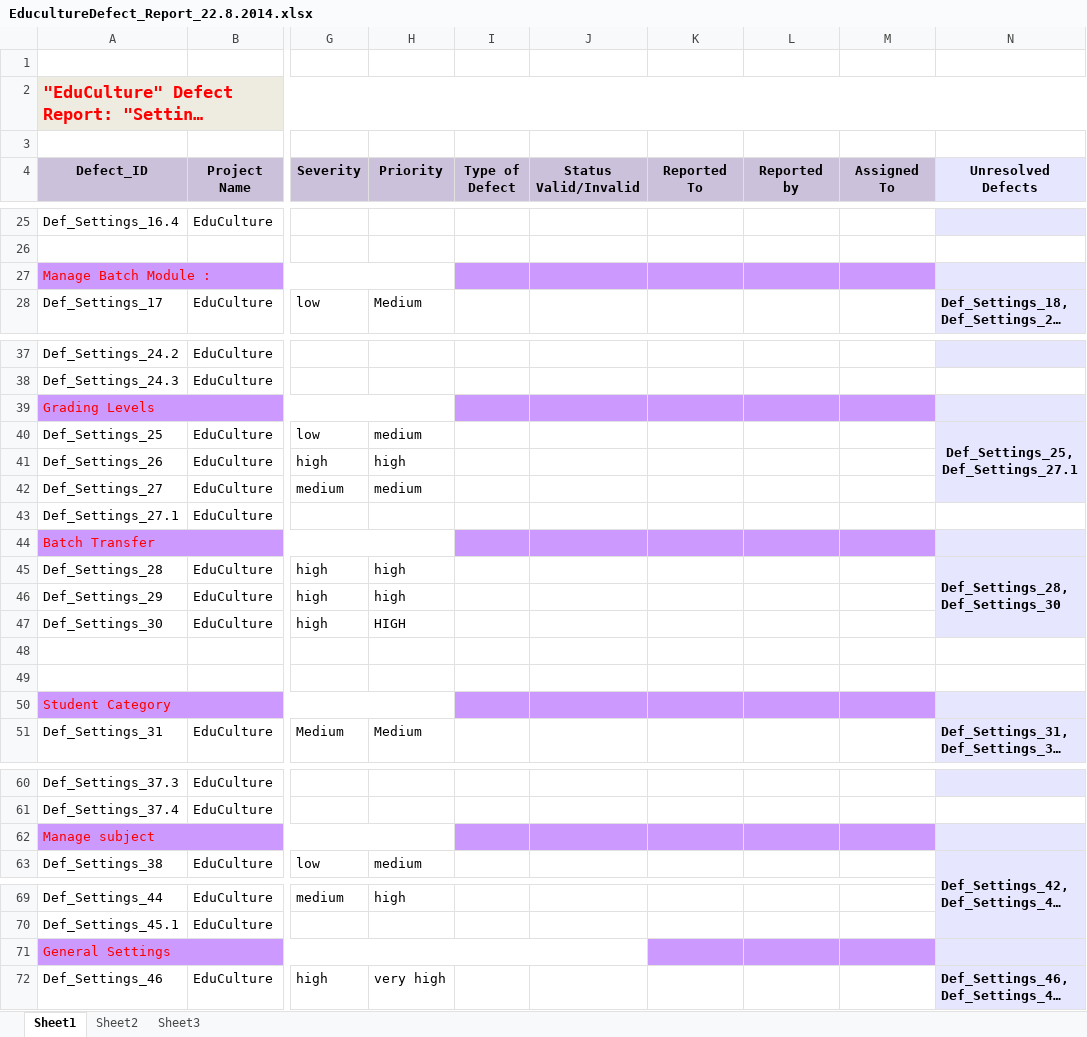
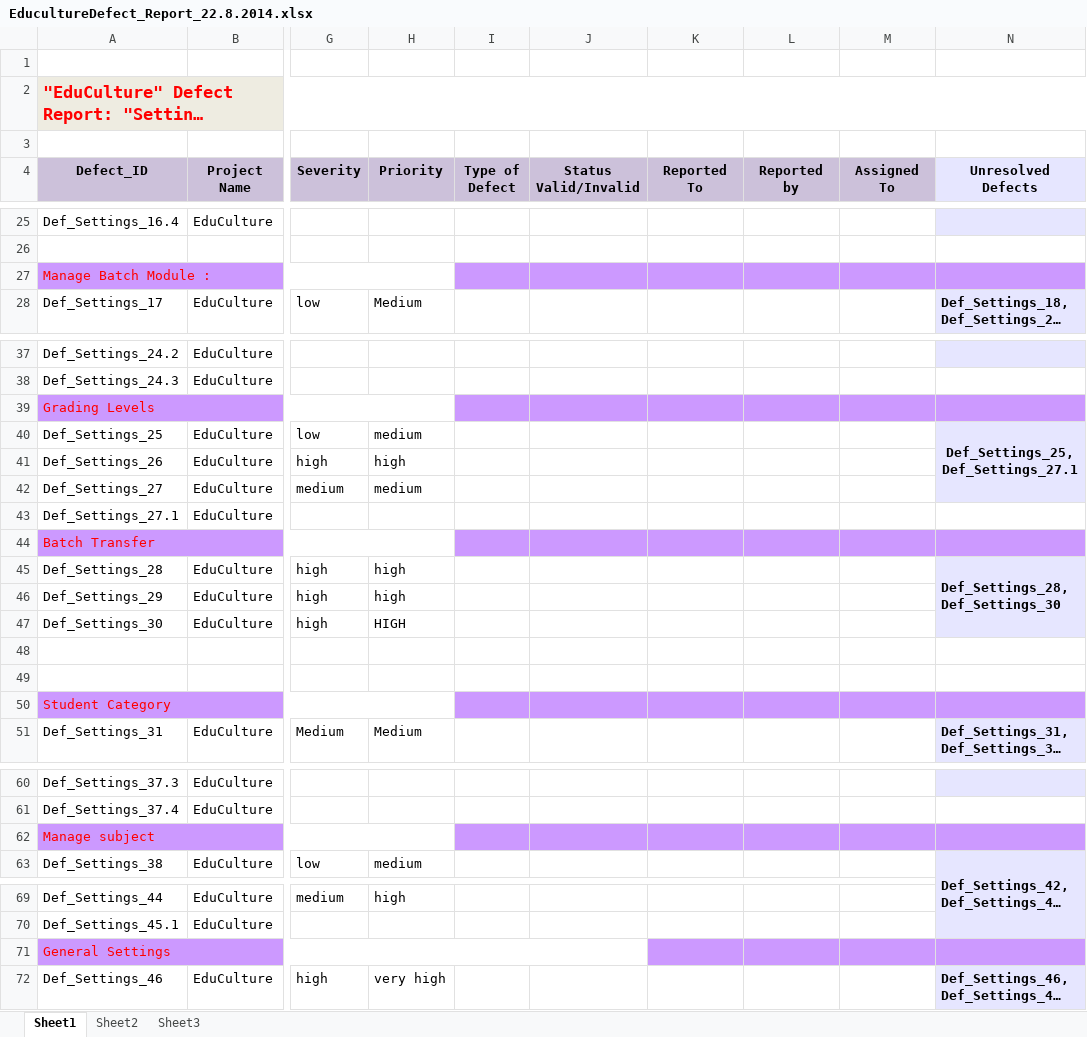
Before and after one commit to axenictech/Educational-ERP-Testing, an Excel workbook: Settings Module/Defect Report/EducultureDefect_Report_22.8.2014.xlsx, sheet Sheet1, drawn as a sheet; only a part is shown, gaps mark what is left out; long unchanged cells end in …; values as stored, in another font and other column widths than the file's, no borders; the diff names each change by its address in the sheet, - before the commit and + after, or states it on an @@ line.

```diff
--- a/Settings Module/Defect Report/EducultureDefect_Report_22.8.2014.xlsx (sheet Sheet1)
+++ b/Settings Module/Defect Report/EducultureDefect_Report_22.8.2014.xlsx (sheet Sheet1)
-N27 fill: #E6E6FF
+N27 fill: #CC99FF
-N39 fill: #E6E6FF
+N39 fill: #CC99FF
-N44 fill: #E6E6FF
+N44 fill: #CC99FF
-N50 fill: #E6E6FF
+N50 fill: #CC99FF
-N62 fill: #E6E6FF
+N62 fill: #CC99FF
-N71 fill: #E6E6FF
+N71 fill: #CC99FF
```
Also changed, not shown: Calendar Module/Defect Report/Calendar_Module_Defects.xlsx, Manage User/Defect Report/ManageUser_Module_Defects.xlsx, 17 other files.
